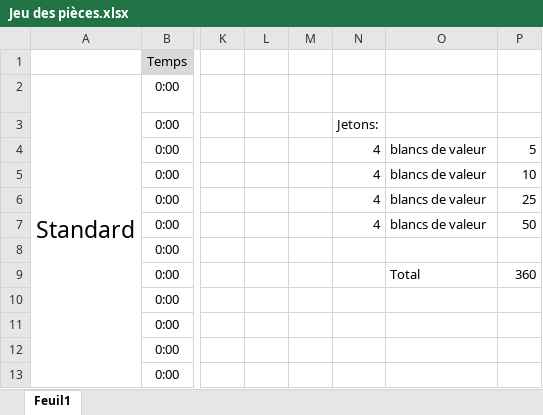
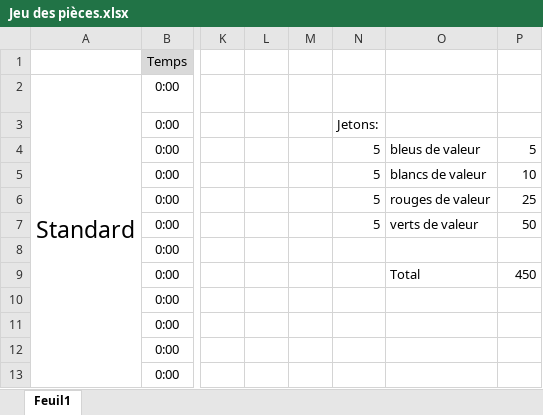
Before and after one commit to ETML-INF/306-Agilite, an Excel workbook: Matériel/Jeu des pièces.xlsx, sheet Feuil1, drawn as a sheet; only a part is shown, gaps mark what is left out; values as stored, in another font and other column widths than the file's, no borders; charts and pictures not drawn; the diff names each change by its address in the sheet, - before the commit and + after, or states it on an @@ line.

```diff
--- a/Matériel/Jeu des pièces.xlsx (sheet Feuil1)
+++ b/Matériel/Jeu des pièces.xlsx (sheet Feuil1)
-N4:N7: 4
+N4:N7: 5
-O4: blancs de valeur
+O4: bleus de valeur
-O6: blancs de valeur
+O6: rouges de valeur
-O7: blancs de valeur
+O7: verts de valeur
-P9: 360
+P9: 450
```
Also changed, not shown: 1 other file.
